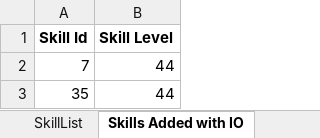
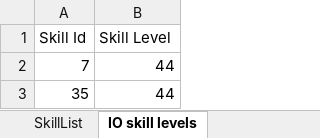
Before and after one commit to w001122/L2J_Mobius, an Excel workbook: trunk/dist/game/data/stats/skills/TODO.xlsx, sheet IO skill levels, drawn as a sheet; only a part is shown; values as stored, in another font and other column widths than the file's, no borders; the diff names each change by its address in the sheet, - before the commit and + after, or states it on an @@ line.

Commit message:
Updated skill TODO.xlsx with IO skill level changes.

```diff
--- a/trunk/dist/game/data/stats/skills/TODO.xlsx (sheet IO skill levels)
+++ b/trunk/dist/game/data/stats/skills/TODO.xlsx (sheet IO skill levels)
-sheet tab: Skills Added with IO
+sheet tab: IO skill levels
-A1:B1 bold: on
+A1:B1 bold: off
```
Also changed, not shown: sheet SkillList.
